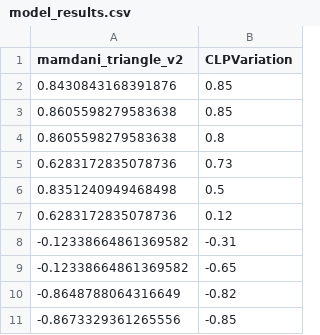
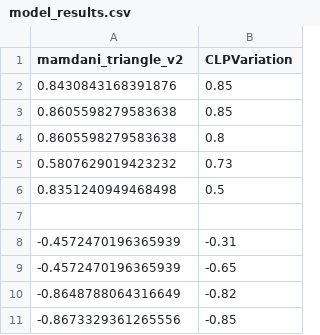
Before and after one commit to JT-projetos/Cint_projeto1, a CSV file: fuzzy/output/eval_models/model_results.csv, drawn as a sheet.

```diff
--- a/fuzzy/output/eval_models/model_results.csv
+++ b/fuzzy/output/eval_models/model_results.csv
@@ -4,7 +4,7 @@ mamdani_triangle_v2,CLPVariation
 0.8605598279583638,0.8
-0.6283172835078736,0.73
+0.5807629019423232,0.73
 0.8351240949468498,0.5
-0.6283172835078736,0.12
--0.12338664861369582,-0.31
--0.12338664861369582,-0.65
+
+-0.4572470196365939,-0.31
+-0.4572470196365939,-0.65
 -0.8648788064316649,-0.82
```
Also changed, not shown: fuzzy/output/eval_models/model_scores.csv, 5 other files.
